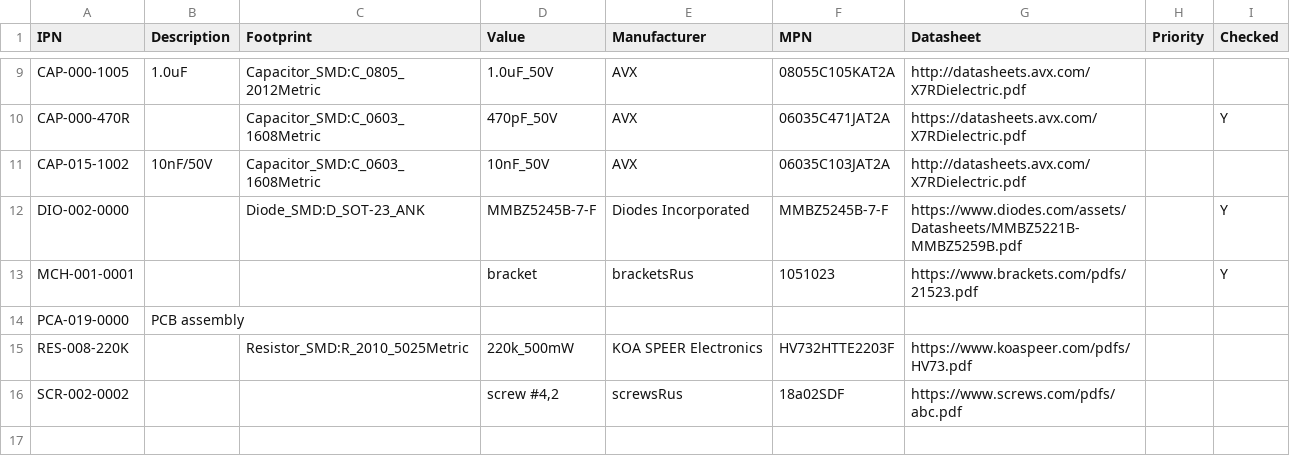
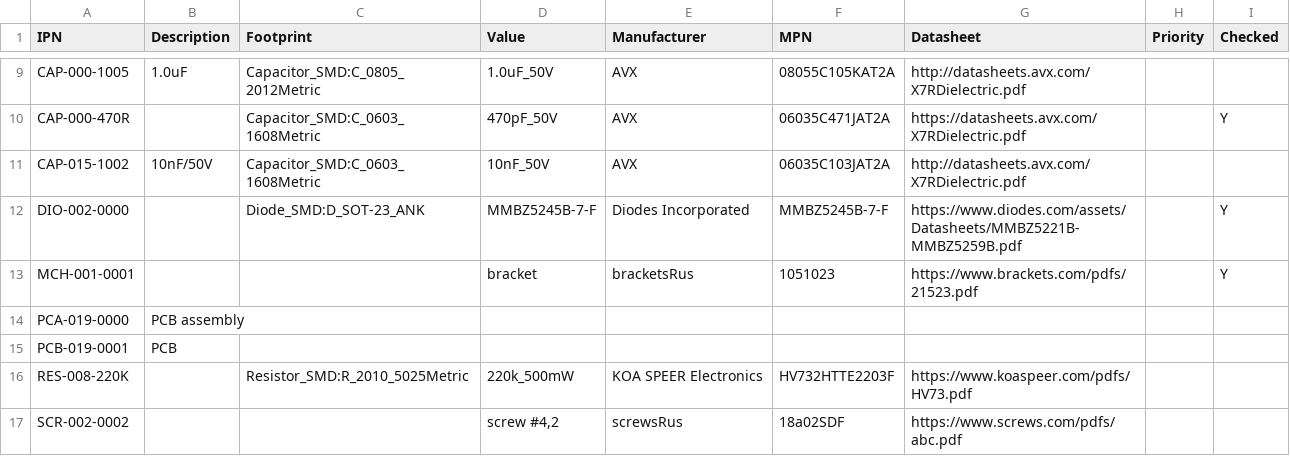
Before and after one commit to git-plm/gitplm, a CSV file: example/partmaster.csv, drawn as a sheet; only a part is shown, gaps mark what is left out.

Commit message:
add PCB pn

```diff
--- a/example/partmaster.csv
+++ b/example/partmaster.csv
@@ -14,2 +14,3 @@ MCH-001-0001;;;bracket;bracketsRus;1051023;https://www.brackets.com/pdfs/21523.p
 PCA-019-0000;PCB assembly;;;;;;;
+PCB-019-0001;PCB;;;;;;;
 RES-008-220K;;Resistor_SMD:R_2010_5025Metric;220k_500mW;KOA SPEER Electronics;HV732HTTE2203F;https://www.koaspeer.com/pdfs/HV73.pdf;;
```
